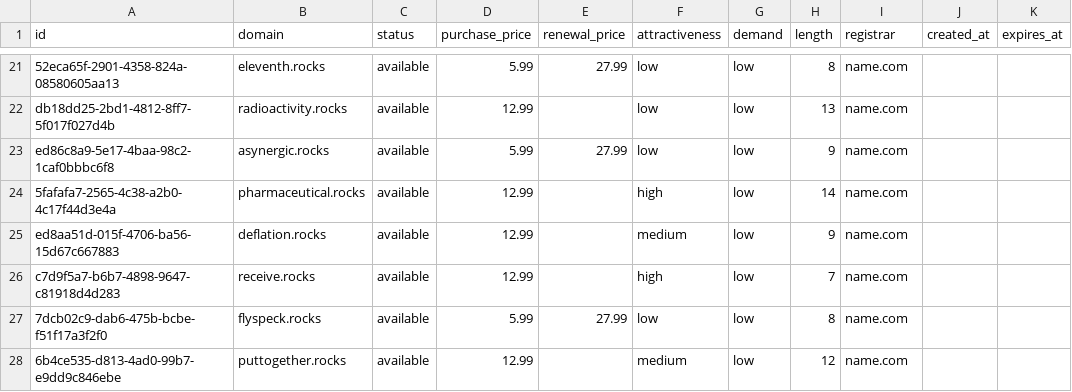
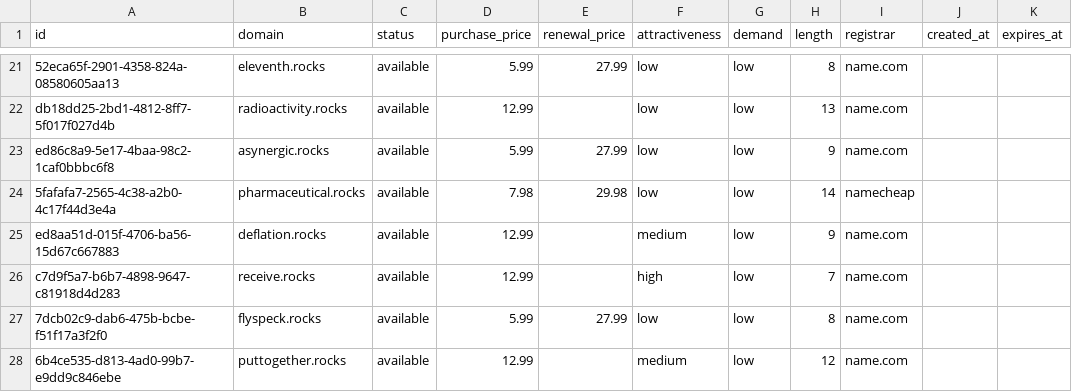
Before and after one commit to UniqueDomains/rocks-oneword-domains, a CSV file: rocks.csv, drawn as a sheet; only a part is shown, gaps mark what is left out.

Commit message:
Domains update

```diff
--- a/rocks.csv
+++ b/rocks.csv
@@ -23,3 +23,3 @@ db18dd25-2bd1-4812-8ff7-5f017f027d4b,radioactivity.rocks,available,12.99,,low,lo
 ed86c8a9-5e17-4baa-98c2-1caf0bbbc6f8,asynergic.rocks,available,5.99,27.99,low,low,9,name.com,,
-5fafafa7-2565-4c38-a2b0-4c17f44d3e4a,pharmaceutical.rocks,available,12.99,,high,low,14,name.com,,
+5fafafa7-2565-4c38-a2b0-4c17f44d3e4a,pharmaceutical.rocks,available,7.98,29.98,low,low,14,namecheap,,
 ed8aa51d-015f-4706-ba56-15d67c667883,deflation.rocks,available,12.99,,medium,low,9,name.com,,
```
Also changed, not shown: 4 other files.
